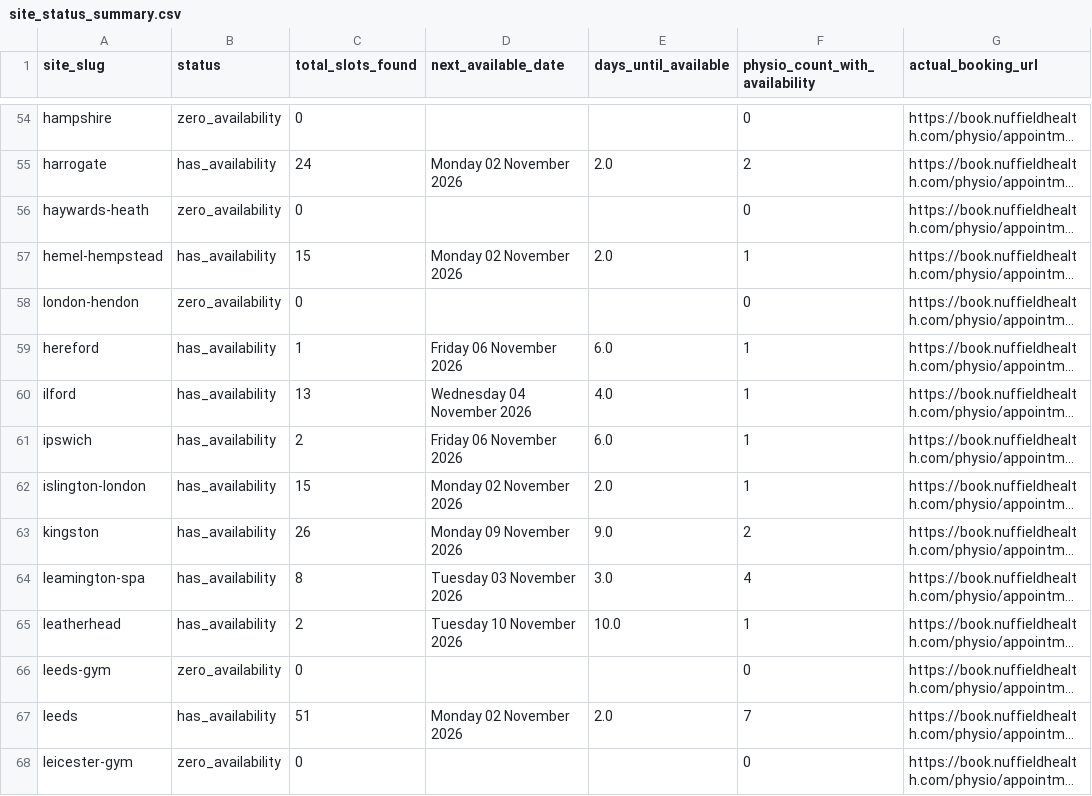
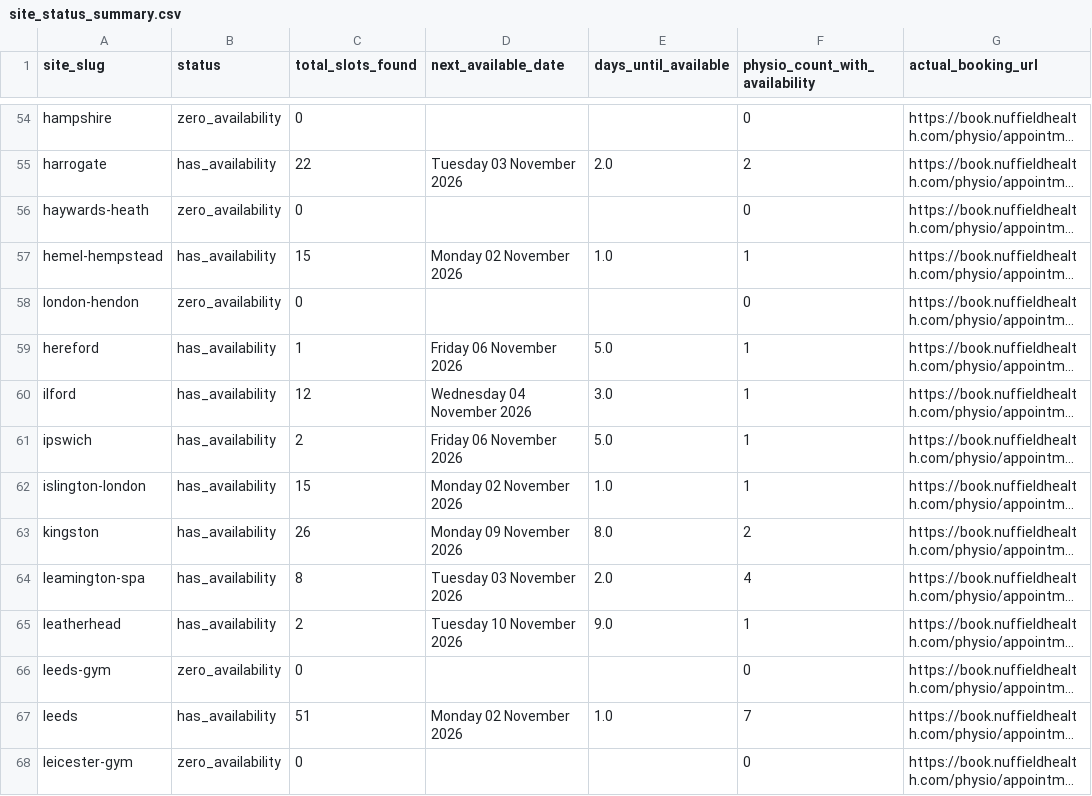
Before and after one commit to Markie454/nuffield-physio-dashboard, a CSV file: site_status_summary.csv, drawn as a sheet; only a part is shown, gaps mark what is left out; long unchanged cells end in …; the diff covers the shown part only; the diff names each change by its address in the sheet, - before the commit and + after, or states it on an @@ line.

```diff
--- a/site_status_summary.csv
+++ b/site_status_summary.csv
-C55 (total_slots_found): 24
+C55 (total_slots_found): 22
-D55 (next_available_date): Monday 02 November 2026
+D55 (next_available_date): Tuesday 03 November 2026
-E57 (days_until_available): 2.0
+E57 (days_until_available): 1.0
-E59 (days_until_available): 6.0
+E59 (days_until_available): 5.0
-C60 (total_slots_found): 13
+C60 (total_slots_found): 12
-E60 (days_until_available): 4.0
+E60 (days_until_available): 3.0
-E61 (days_until_available): 6.0
+E61 (days_until_available): 5.0
-E62 (days_until_available): 2.0
+E62 (days_until_available): 1.0
-E63 (days_until_available): 9.0
+E63 (days_until_available): 8.0
-E64 (days_until_available): 3.0
+E64 (days_until_available): 2.0
-E65 (days_until_available): 10.0
+E65 (days_until_available): 9.0
-E67 (days_until_available): 2.0
+E67 (days_until_available): 1.0
```
Also changed, not shown: 122 edited cells elsewhere in this file, all_sites_day_summary.csv, all_sites_slots.csv, 3 other files.
